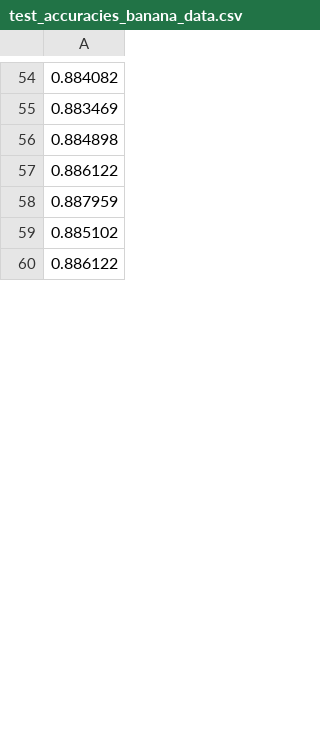
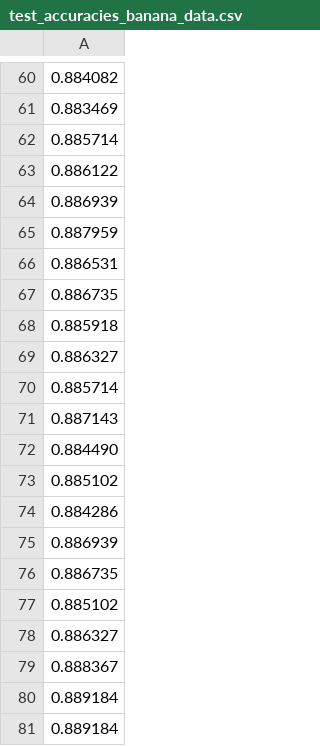
Before and after one commit to jrlmontejo/adaboost, a CSV file: test_accuracies_banana_data.csv, drawn as a sheet; only a part is shown, gaps mark what is left out; the shorter side is filled out with more unchanged rows; the diff covers the shown part only.

Commit message:
Plot accuracies

```diff
--- a/test_accuracies_banana_data.csv
+++ b/test_accuracies_banana_data.csv
@@ -55,5 +61,21 @@
 0.883469
-0.884898
+0.885714
 0.886122
+0.886939
 0.887959
+0.886531
+0.886735
+0.885918
+0.886327
+0.885714
+0.887143
+0.884490
 0.885102
+0.884286
+0.886939
+0.886735
+0.885102
+0.886327
+0.888367
+0.889184
+0.889184
```
Also changed, not shown: 32 added rows, 41 removed rows, 11 moved rows and 23 edited cells elsewhere in this file, test_accuracies_splice_data.csv, train_accuracies_banana_data.csv, 7 other files.
